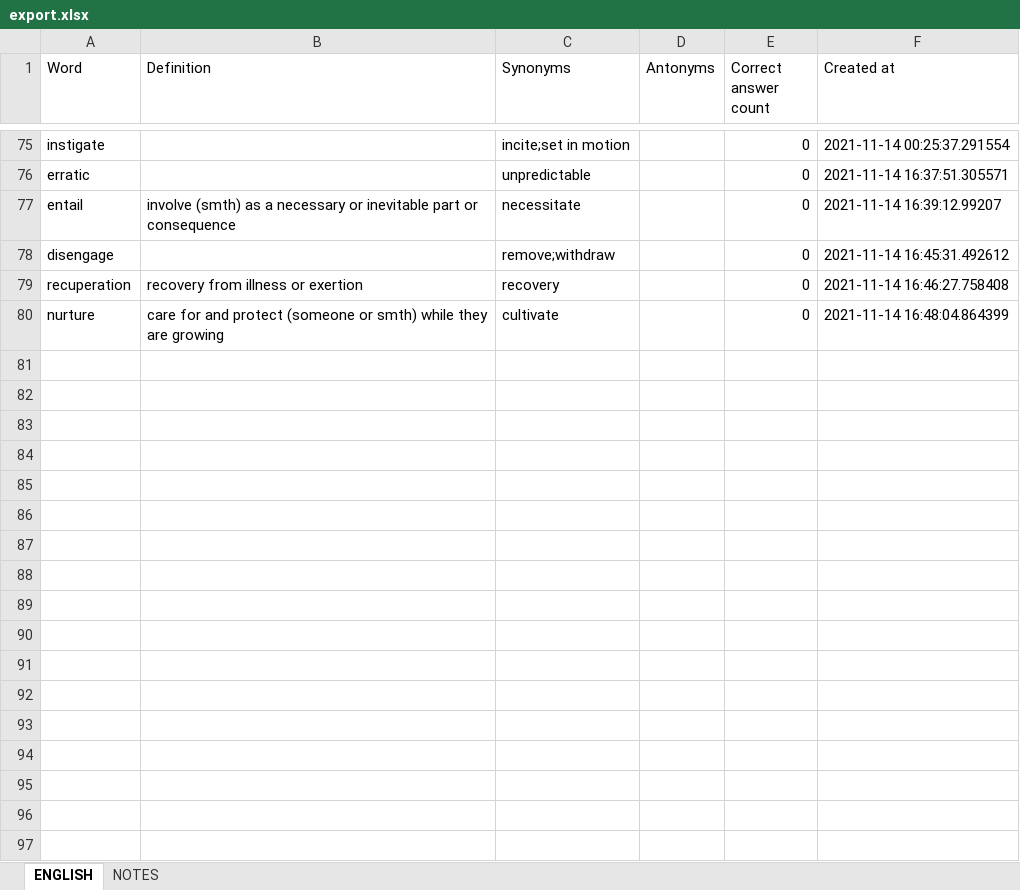
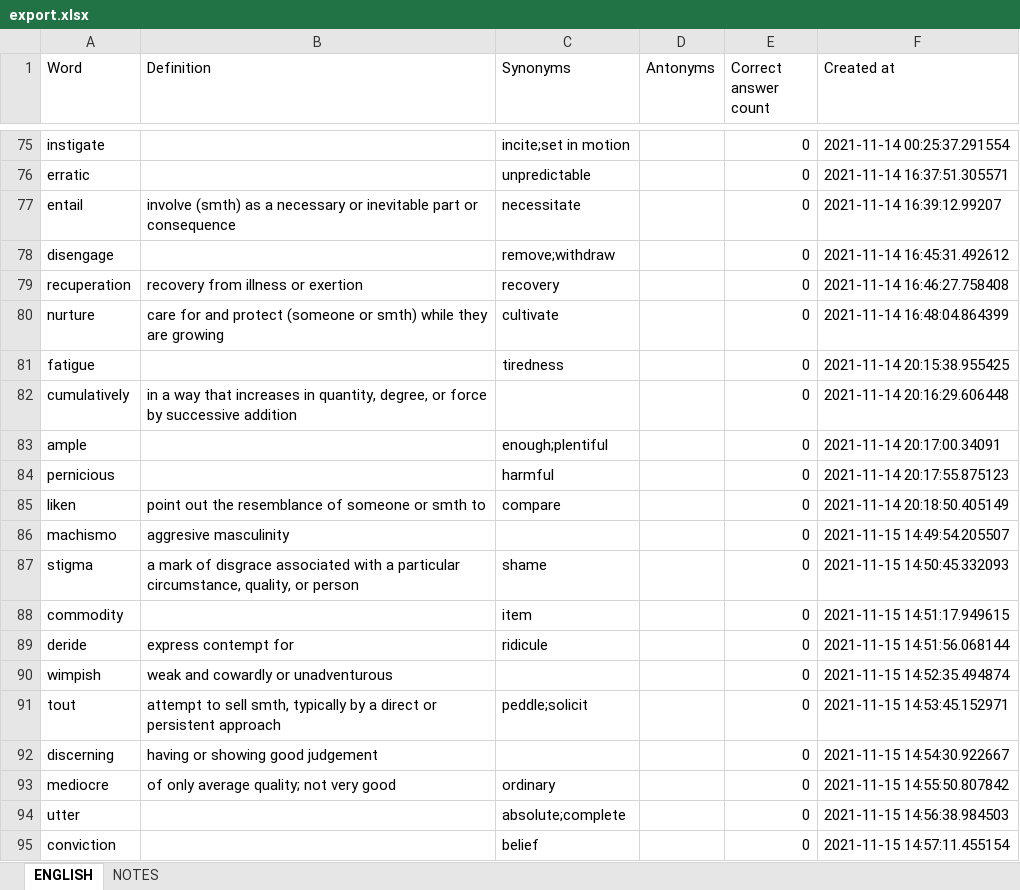
Before and after one commit to ArzamastsevOleksandr/booster-command-line, an Excel workbook: export.xlsx, sheet ENGLISH, drawn as a sheet; only a part is shown, gaps mark what is left out; values as stored, in another font and other column widths than the file's, no borders; the diff names each change by its address in the sheet, - before the commit and + after, or states it on an @@ line.

```diff
--- a/export.xlsx (sheet ENGLISH)
+++ b/export.xlsx (sheet ENGLISH)
+row 81: fatigue |  | tiredness |  | 0 | 2021-11-14 20:15:38.955425
+row 82: cumulatively | in a way that increases in quantity, degree, or force by successive addition |  |  | 0 | 2021-11-14 20:16:29.606448
+row 83: ample |  | enough;plentiful |  | 0 | 2021-11-14 20:17:00.34091
+row 84: pernicious |  | harmful |  | 0 | 2021-11-14 20:17:55.875123
+row 85: liken | point out the resemblance of someone or smth to | compare |  | 0 | 2021-11-14 20:18:50.405149
+row 86: machismo | aggresive masculinity |  |  | 0 | 2021-11-15 14:49:54.205507
+row 87: stigma | a mark of disgrace associated with a particular circumstance, quality, or person | shame |  | 0 | 2021-11-15 14:50:45.332093
+row 88: commodity |  | item |  | 0 | 2021-11-15 14:51:17.949615
+row 89: deride | express contempt for | ridicule |  | 0 | 2021-11-15 14:51:56.068144
+row 90: wimpish | weak and cowardly or unadventurous |  |  | 0 | 2021-11-15 14:52:35.494874
+row 91: tout | attempt to sell smth, typically by a direct or persistent approach | peddle;solicit |  | 0 | 2021-11-15 14:53:45.152971
+row 92: discerning | having or showing good judgement |  |  | 0 | 2021-11-15 14:54:30.922667
+row 93: mediocre | of only average quality; not very good | ordinary |  | 0 | 2021-11-15 14:55:50.807842
+row 94: utter |  | absolute;complete |  | 0 | 2021-11-15 14:56:38.984503
+row 95: conviction |  | belief |  | 0 | 2021-11-15 14:57:11.455154
```
Also changed, not shown: 17 other files.
